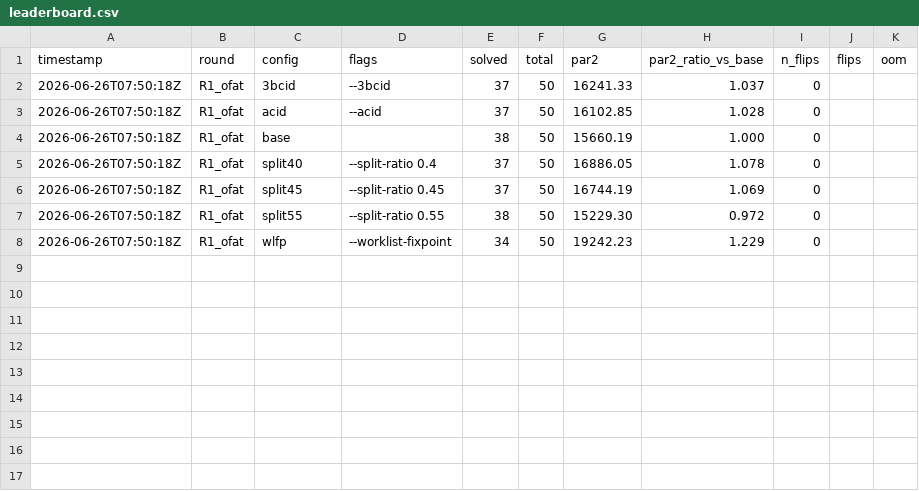
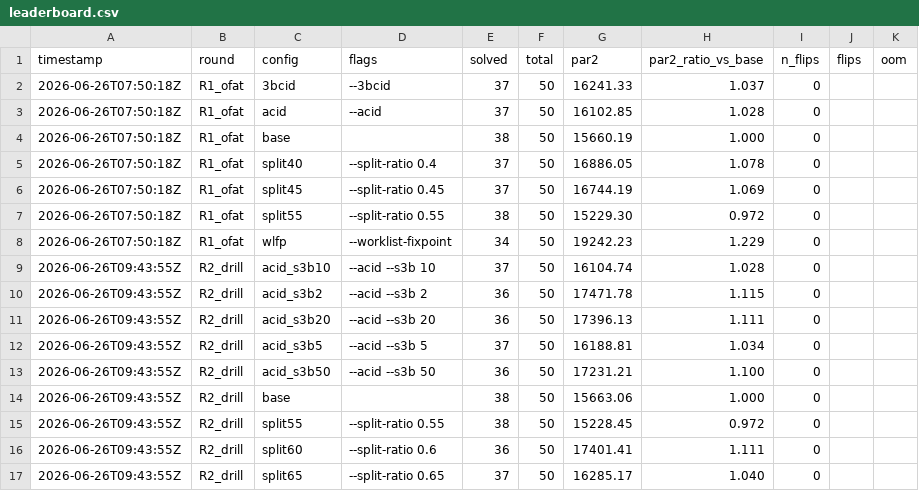
Before and after one commit to ncsys-lab/dReal-CMake, a CSV file: benchmark/optsearch/leaderboard.csv, drawn as a sheet; the diff names each change by its address in the sheet, - before the commit and + after, or states it on an @@ line.

```diff
--- a/benchmark/optsearch/leaderboard.csv
+++ b/benchmark/optsearch/leaderboard.csv
+row 9: 2026-06-26T09:43:55Z | R2_drill | acid_s3b10 | --acid --s3b 10 | 37 | 50 | 16104.74 | 1.028 | 0
+row 10: 2026-06-26T09:43:55Z | R2_drill | acid_s3b2 | --acid --s3b 2 | 36 | 50 | 17471.78 | 1.115 | 0
+row 11: 2026-06-26T09:43:55Z | R2_drill | acid_s3b20 | --acid --s3b 20 | 36 | 50 | 17396.13 | 1.111 | 0
+row 12: 2026-06-26T09:43:55Z | R2_drill | acid_s3b5 | --acid --s3b 5 | 37 | 50 | 16188.81 | 1.034 | 0
+row 13: 2026-06-26T09:43:55Z | R2_drill | acid_s3b50 | --acid --s3b 50 | 36 | 50 | 17231.21 | 1.100 | 0
+row 14: 2026-06-26T09:43:55Z | R2_drill | base |  | 38 | 50 | 15663.06 | 1.000 | 0
+row 15: 2026-06-26T09:43:55Z | R2_drill | split55 | --split-ratio 0.55 | 38 | 50 | 15228.45 | 0.972 | 0
+row 16: 2026-06-26T09:43:55Z | R2_drill | split60 | --split-ratio 0.6 | 36 | 50 | 17401.41 | 1.111 | 0
+row 17: 2026-06-26T09:43:55Z | R2_drill | split65 | --split-ratio 0.65 | 37 | 50 | 16285.17 | 1.040 | 0
```
Also changed, not shown: 1 other file.
